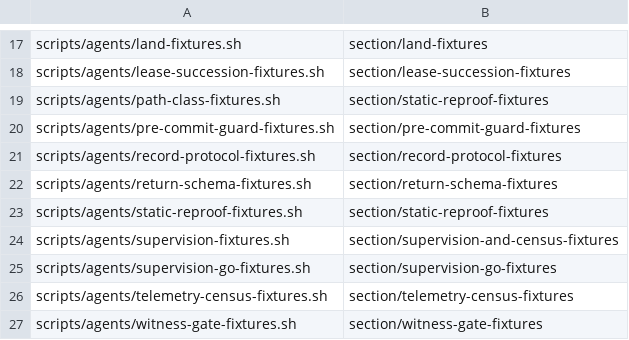
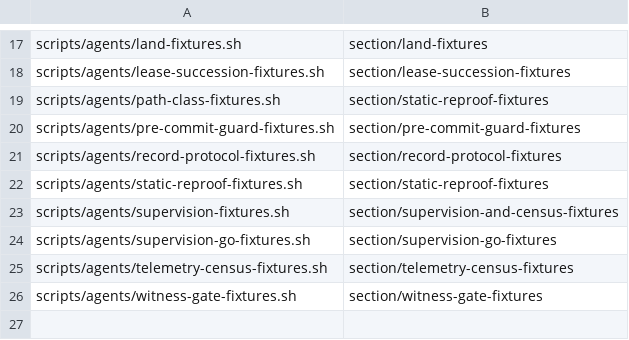
Before and after one commit to widoriezebos/agentic-tools, a TSV file: metasystem/scripts/agents/fixture-bed-groups.tsv, drawn as a sheet; only a part is shown, gaps mark what is left out.

```diff
--- a/metasystem/scripts/agents/fixture-bed-groups.tsv
+++ b/metasystem/scripts/agents/fixture-bed-groups.tsv
@@ -21,3 +21,2 @@ scripts/agents/pre-commit-guard-fixtures.sh	section/pre-commit-guard-fixtures
 scripts/agents/record-protocol-fixtures.sh	section/record-protocol-fixtures
-scripts/agents/return-schema-fixtures.sh	section/return-schema-fixtures
 scripts/agents/static-reproof-fixtures.sh	section/static-reproof-fixtures
```
Also changed, not shown: 4 other files.
